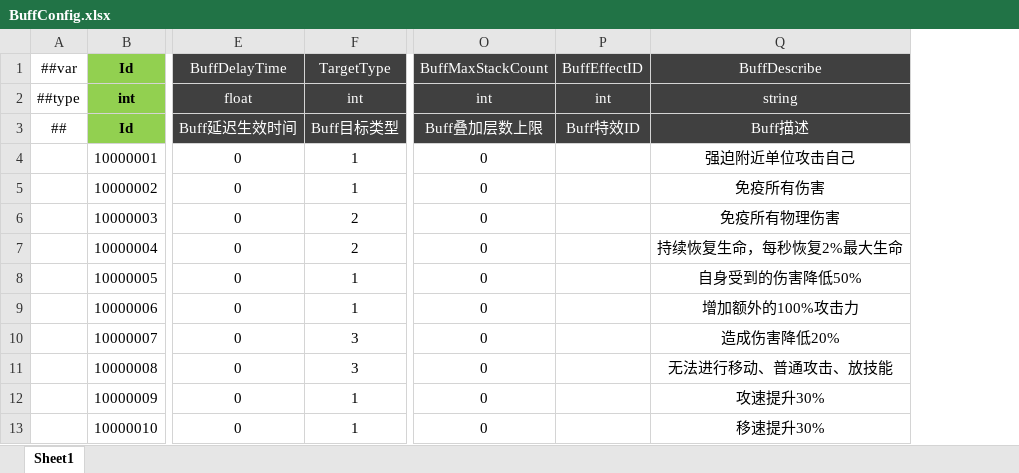
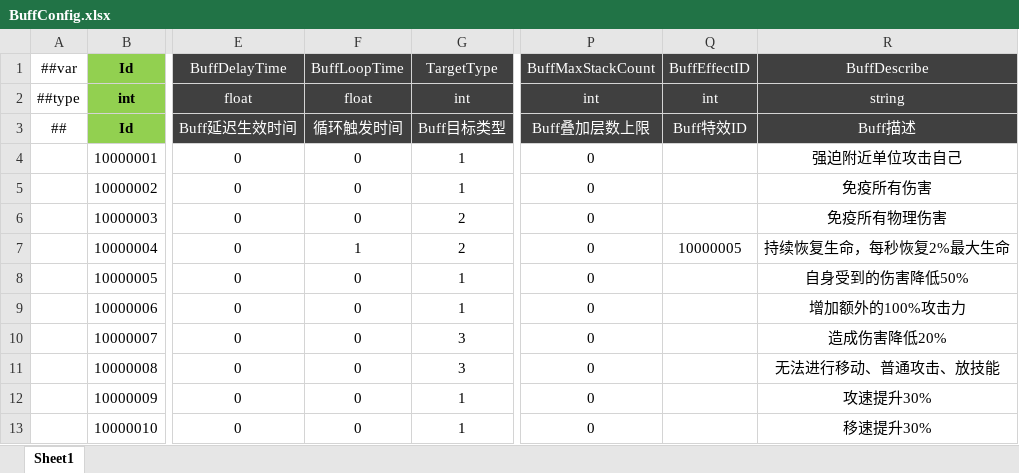
Before and after one commit to csyinghuochong/miniprogram_1, an Excel workbook: Unity/Assets/Config/Excel/BuffConfig.xlsx, sheet Sheet1, drawn as a sheet; only a part is shown, gaps mark what is left out; values as stored, in another font and other column widths than the file's, no borders; addresses are those after the commit; the diff names each change by its address in the sheet, - before the commit and + after, or states it on an @@ line.

Commit message:
buff ...

```diff
--- a/Unity/Assets/Config/Excel/BuffConfig.xlsx (sheet Sheet1)
+++ b/Unity/Assets/Config/Excel/BuffConfig.xlsx (sheet Sheet1)
+column F (BuffLoopTime), rows 2-13: float | 循环触发时间 | 0 | 0 | 0 | 1 | 0 | 0 | 0 | 0 | 0 | 0
-Q7 (BuffEffectID): (empty)
+Q7 (BuffEffectID): 10000005
```
Also changed, not shown: Unity/Assets/Config/Excel/EffectConfig.xlsx, Unity/Assets/Config/Excel/SkillConfig.xlsx, 27 other files.
